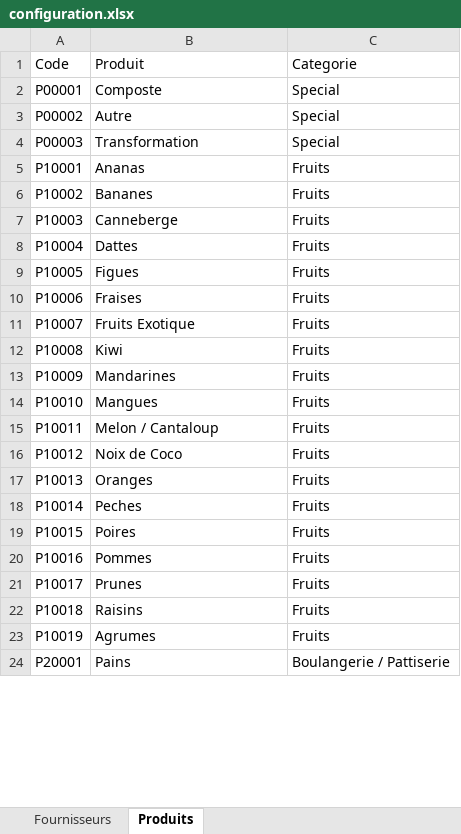
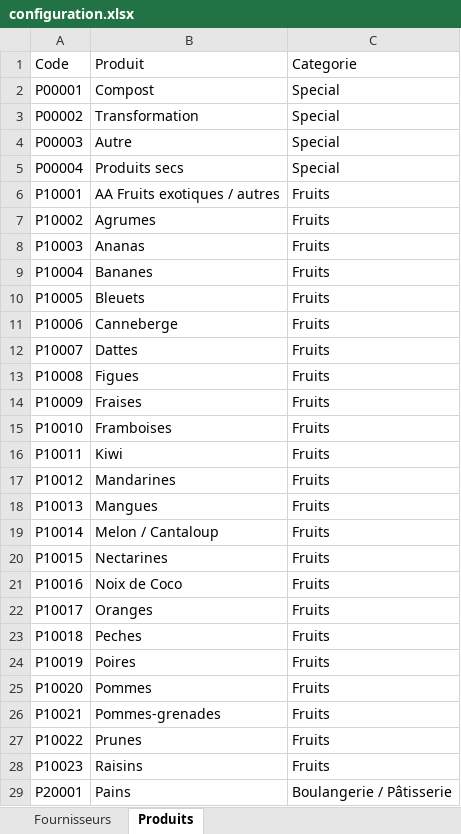
Before and after one commit to AlexColson/go-bouffe-action, an Excel workbook: configuration.xlsx, sheet Produits, drawn as a sheet; only a part is shown; values as stored, in another font and other column widths than the file's, no borders; addresses are those after the commit; the diff covers the shown part only; the diff names each change by its address in the sheet, - before the commit and + after, or states it on an @@ line.

```diff
--- a/configuration.xlsx (sheet Produits)
+++ b/configuration.xlsx (sheet Produits)
-B2: Composte
+B2: Compost
-B3: Autre
+B3: Transformation
-B4: Transformation
+B4: Autre
+row 5: P00004 | Produits secs | Special
-B6: Ananas
+B6: AA Fruits exotiques / autres
-B7: Bananes
+B7: Agrumes
-B8: Canneberge
+B8: Ananas
-B9: Dattes
+B9: Bananes
-B10: Figues
+B10: Bleuets
-B11: Fraises
+B11: Canneberge
-B12: Fruits Exotique
+B12: Dattes
-B13: Kiwi
+B13: Figues
-B14: Mandarines
+B14: Fraises
-B15: Mangues
+B15: Framboises
-B16: Melon / Cantaloup
+B16: Kiwi
-B17: Noix de Coco
+B17: Mandarines
-B18: Oranges
+B18: Mangues
-B19: Peches
+B19: Melon / Cantaloup
-B20: Poires
+B20: Nectarines
-B21: Pommes
+B21: Noix de Coco
-B22: Prunes
+B22: Oranges
-B23: Raisins
+B23: Peches
-B24: Agrumes
+B24: Poires
+row 25: P10020 | Pommes | Fruits
+row 26: P10021 | Pommes-grenades | Fruits
+row 27: P10022 | Prunes | Fruits
+row 28: P10023 | Raisins | Fruits
-C29: Boulangerie / Pattiserie
+C29: Boulangerie / Pâtisserie
```
Also changed, not shown: 11 added rows, 1 removed row and 48 edited cells elsewhere in this sheet, sheet Fournisseurs.
